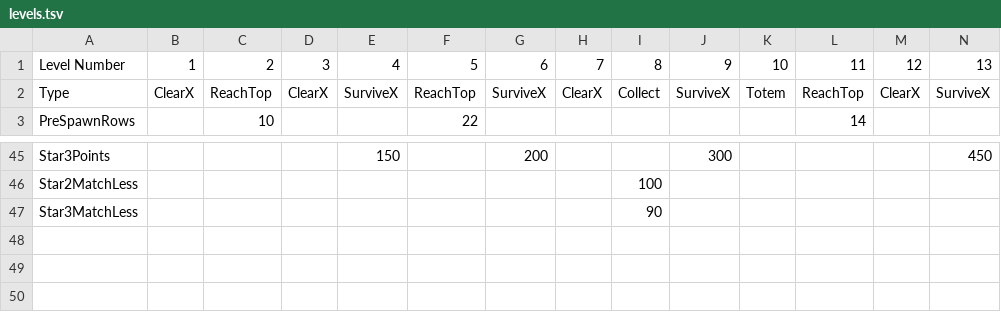
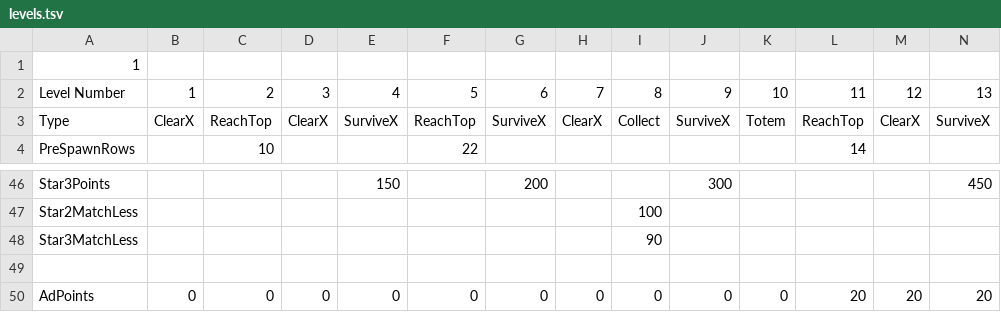
Before and after one commit to simpulls/simpulls.github.io, a TSV file: levels.tsv, drawn as a sheet; only a part is shown, gaps mark what is left out; rows hold the shown columns only; the diff covers the shown part only; the diff names each change by its address in the sheet, - before the commit and + after, or states it on an @@ line.

Commit message:
Rebalanced levels

```diff
--- a/levels.tsv
+++ b/levels.tsv
+row 1: 1
+row 49: (empty)
+row 50: AdPoints | 0 | 0 | 0 | 0 | 0 | 0 | 0 | 0 | 0 | 0 | 20 | 20 | 20
```
Also changed, not shown: 66 edited cells elsewhere in this file.
